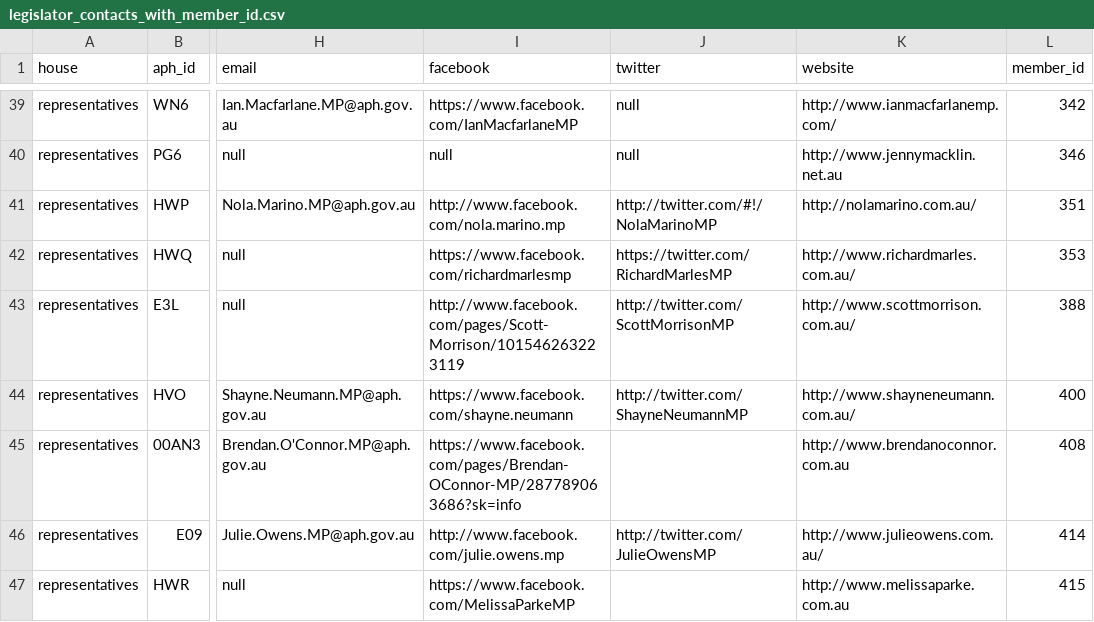
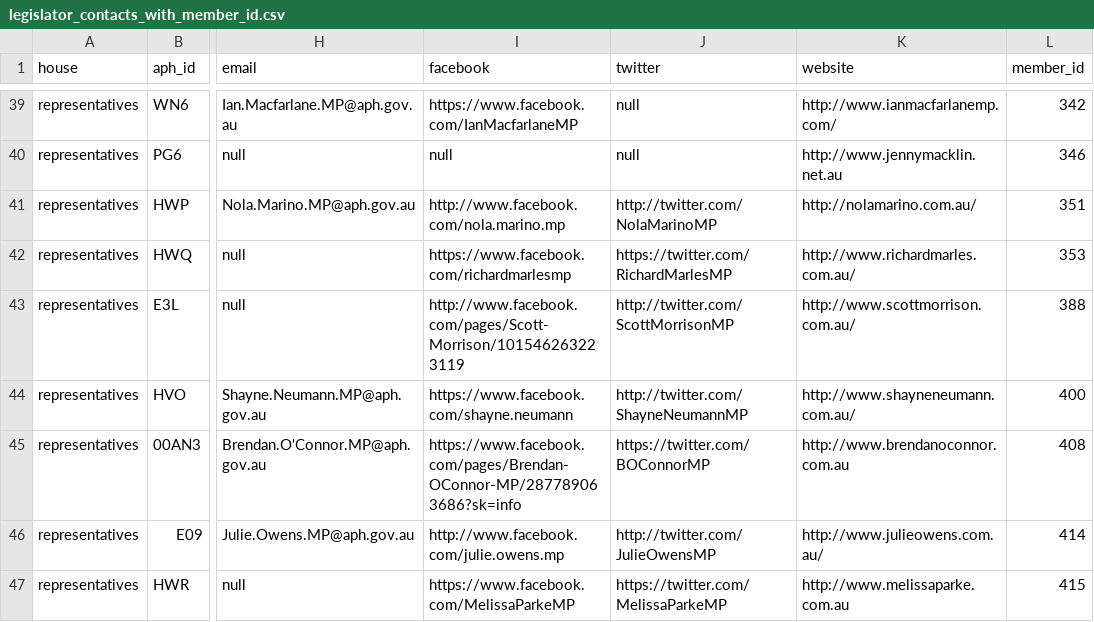
Before and after one commit to australia/legislators-locator, a CSV file: utils/legislator_contacts_with_member_id.csv, drawn as a sheet; only a part is shown, gaps mark what is left out; the diff covers the shown part only; the diff names each change by its address in the sheet, - before the commit and + after, or states it on an @@ line.

Commit message:
new twitter contact information

```diff
--- a/utils/legislator_contacts_with_member_id.csv
+++ b/utils/legislator_contacts_with_member_id.csv
-J41 (twitter): http://twitter.com/#!/NolaMarinoMP
+J41 (twitter): http://twitter.com/NolaMarinoMP
-J45 (twitter): (empty)
+J45 (twitter): https://twitter.com/BOConnorMP
-J47 (twitter): (empty)
+J47 (twitter): https://twitter.com/MelissaParkeMP
```
Also changed, not shown: 44 edited cells elsewhere in this file, 2 other files.
